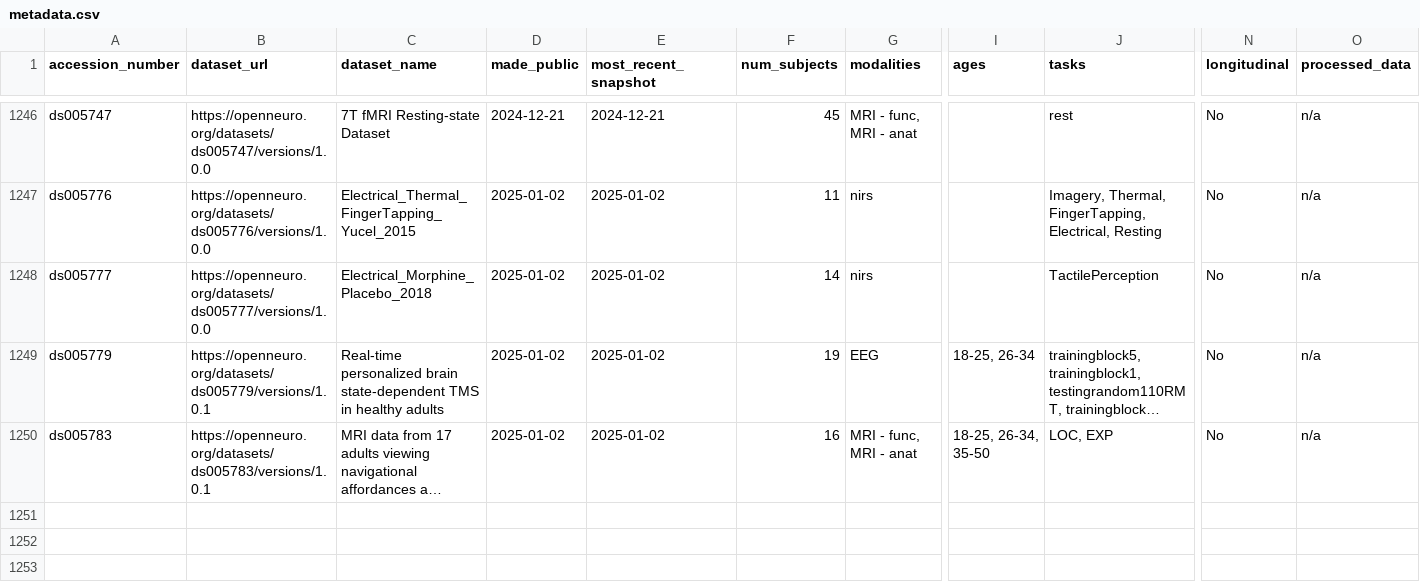
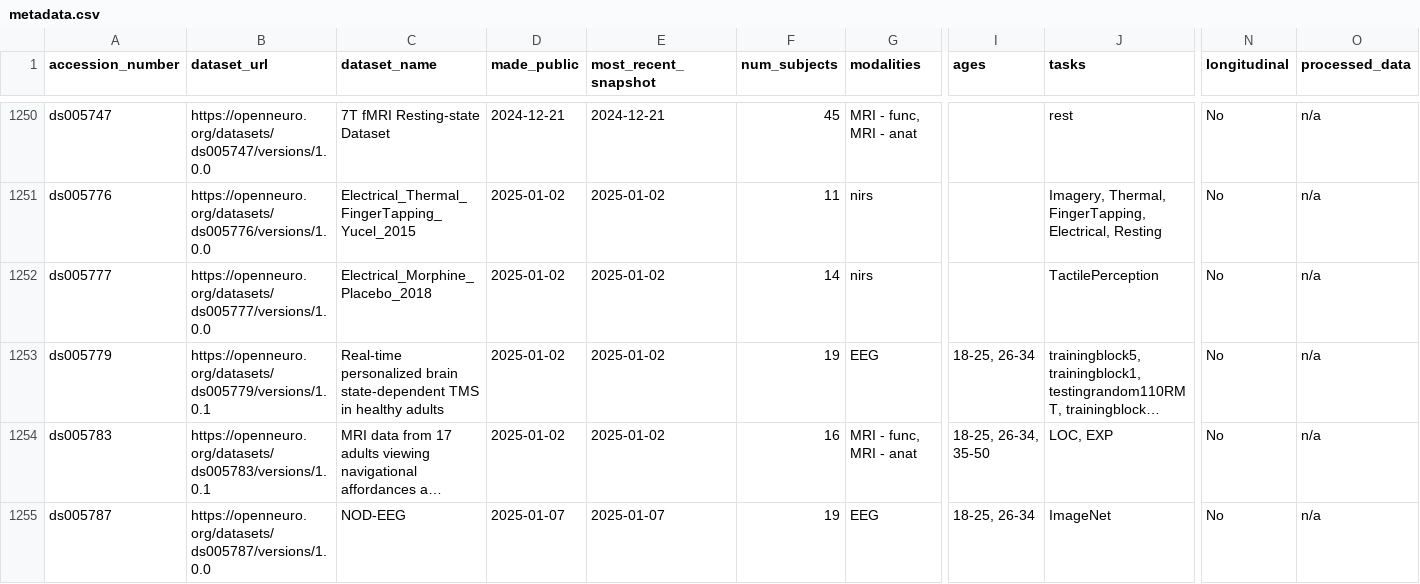
Before and after one commit to jbwexler/openneuro_metadata, a CSV file: metadata.csv, drawn as a sheet; only a part is shown, gaps mark what is left out; long unchanged cells end in …; rows hold the shown columns only; the diff covers the shown part only; the diff names each change by its address in the sheet, - before the commit and + after, or states it on an @@ line.

```diff
--- a/metadata.csv
+++ b/metadata.csv
+row 1255: ds005787 | https://openneuro.org/datasets/ds005787/versions/1.0.0 | NOD-EEG | 2025-01-07 | 2025-01-07 | 19 | EEG | 18-25, 26-34 | ImageNet | No | n/a
```
Also changed, not shown: 5 added rows and 46 edited cells elsewhere in this file.
